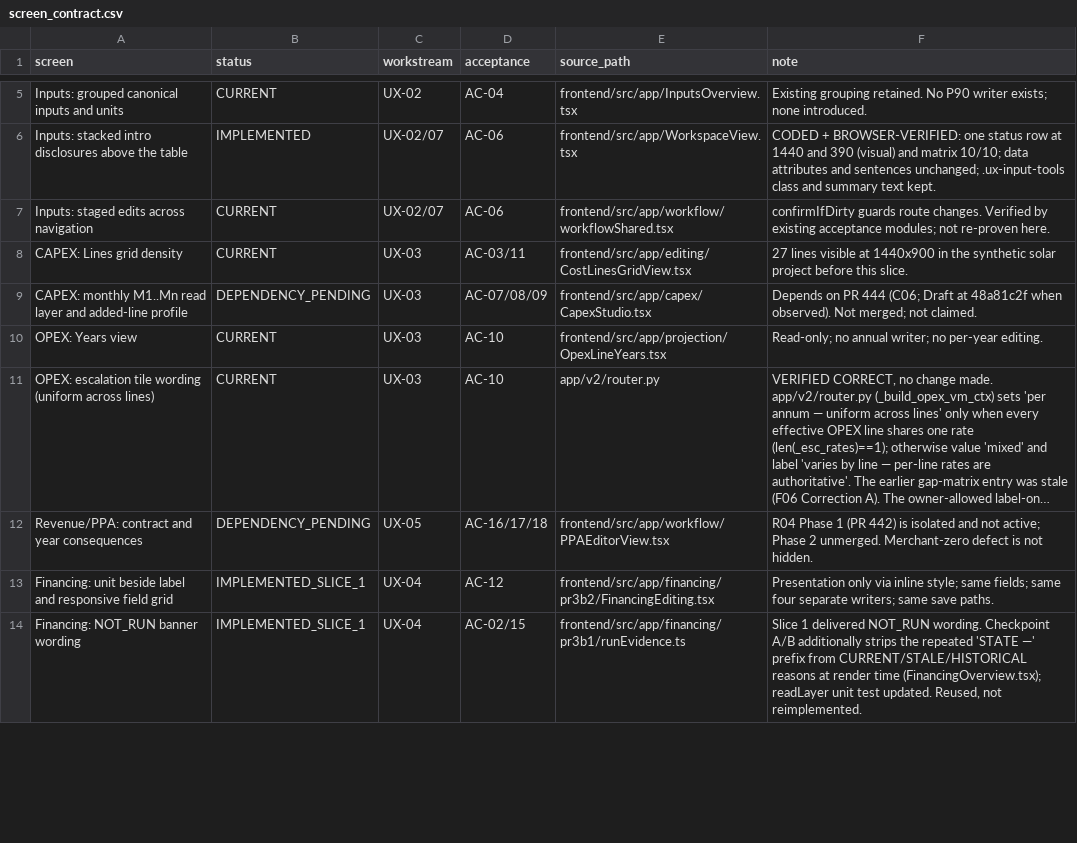
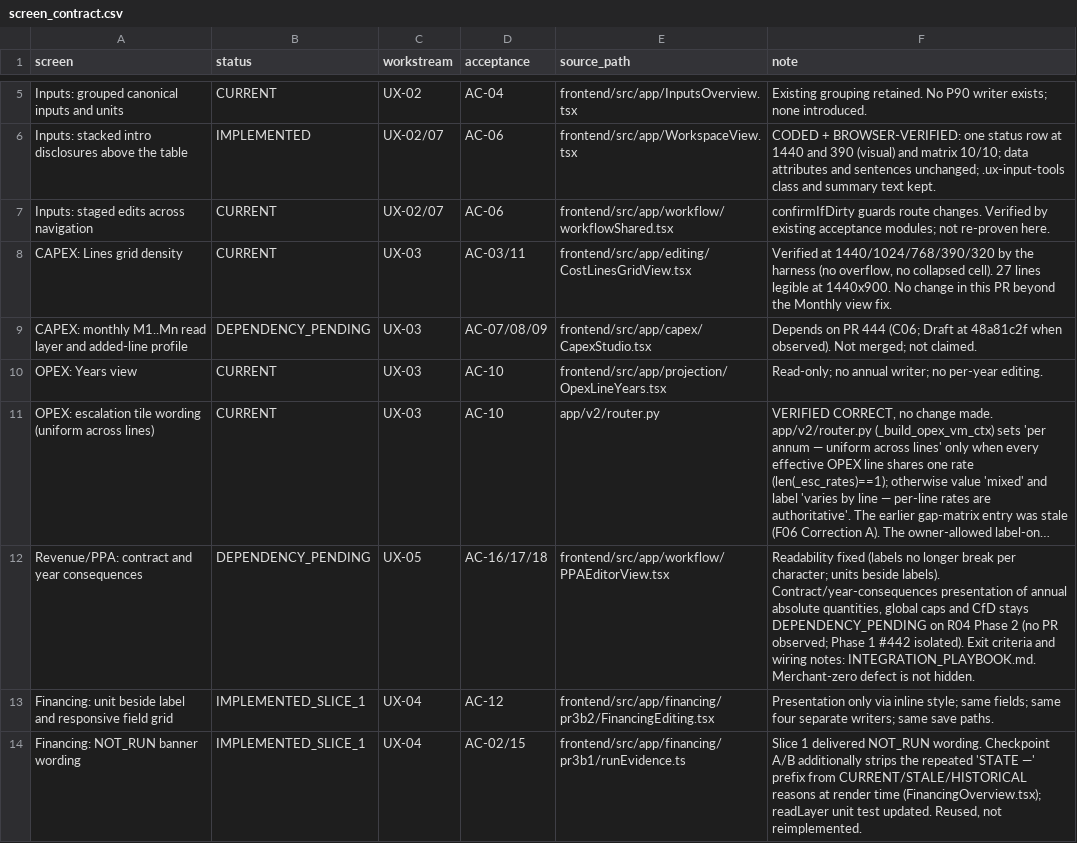
Before and after one commit to Finco-Protocol/FincoProtocol, a CSV file: docs/react_migration/ux_final01/screen_contract.csv, drawn as a sheet; only a part is shown, gaps mark what is left out; long unchanged cells end in …; the diff covers the shown part only; the diff names each change by its address in the sheet, - before the commit and + after, or states it on an @@ line.

```diff
--- a/docs/react_migration/ux_final01/screen_contract.csv
+++ b/docs/react_migration/ux_final01/screen_contract.csv
-F8 (note): 27 lines visible at 1440x900 in the synthetic solar project before this slice.
+F8 (note): Verified at 1440/1024/768/390/320 by the harness (no overflow, no collapsed cell). 27 lines legible at 1440x900. No change in this PR beyond the Monthly view fix.
-F12 (note): R04 Phase 1 (PR 442) is isolated and not active; Phase 2 unmerged. Merchant-zero defect…
+F12 (note): Readability fixed (labels no longer break per character; units beside labels). Contract/year-consequences presentation of annual absolute quantities, global caps and CfD stays DEPENDENCY_PENDING on R04 Phase 2 (no PR observed; Phase 1 #442 isolated). Exit criteria and wiring notes: INTEGRATION_PLAYBOOK.md. Merchant-zero defect…
```
Also changed, not shown: 4 edited cells elsewhere in this file.
